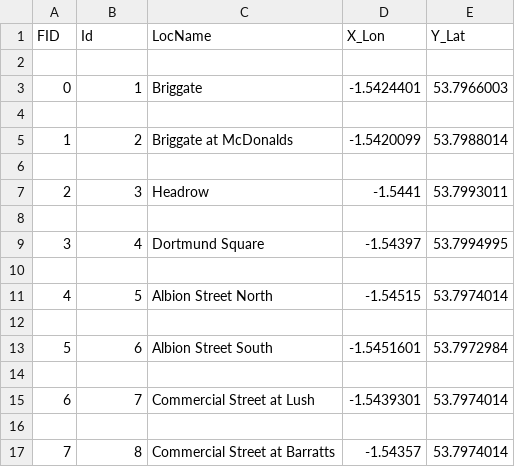
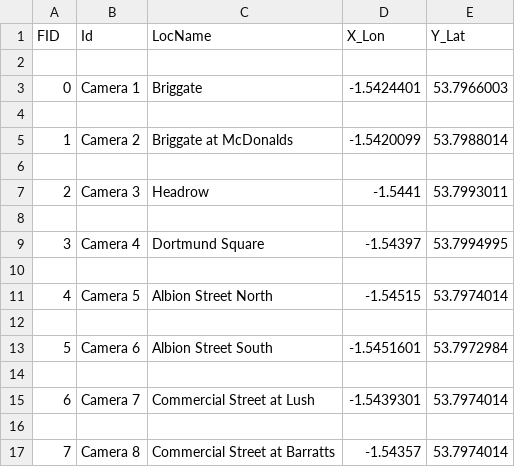
Before and after one commit to nickmalleson/lcc-footfall, a CSV file: webapp/misc/camera_locs.csv, drawn as a sheet.

```diff
--- a/webapp/misc/camera_locs.csv
+++ b/webapp/misc/camera_locs.csv
@@ -2,16 +2,16 @@ FID,Id,LocName,X_Lon,Y_Lat
 ,,,,
-0,1,Briggate,-1.5424401,53.7966003
+0,Camera 1,Briggate,-1.5424401,53.7966003
 ,,,,
-1,2,Briggate at McDonalds,-1.5420099,53.7988014
+1,Camera 2,Briggate at McDonalds,-1.5420099,53.7988014
 ,,,,
-2,3,Headrow,-1.5441,53.7993011
+2,Camera 3,Headrow,-1.5441,53.7993011
 ,,,,
-3,4,Dortmund Square,-1.54397,53.7994995
+3,Camera 4,Dortmund Square,-1.54397,53.7994995
 ,,,,
-4,5,Albion Street North,-1.54515,53.7974014
+4,Camera 5,Albion Street North,-1.54515,53.7974014
 ,,,,
-5,6,Albion Street South,-1.5451601,53.7972984
+5,Camera 6,Albion Street South,-1.5451601,53.7972984
 ,,,,
-6,7,Commercial Street at Lush,-1.5439301,53.7974014
+6,Camera 7,Commercial Street at Lush,-1.5439301,53.7974014
 ,,,,
-7,8,Commercial Street at Barratts,-1.54357,53.7974014
+7,Camera 8,Commercial Street at Barratts,-1.54357,53.7974014
```
Also changed, not shown: 10 other files.
